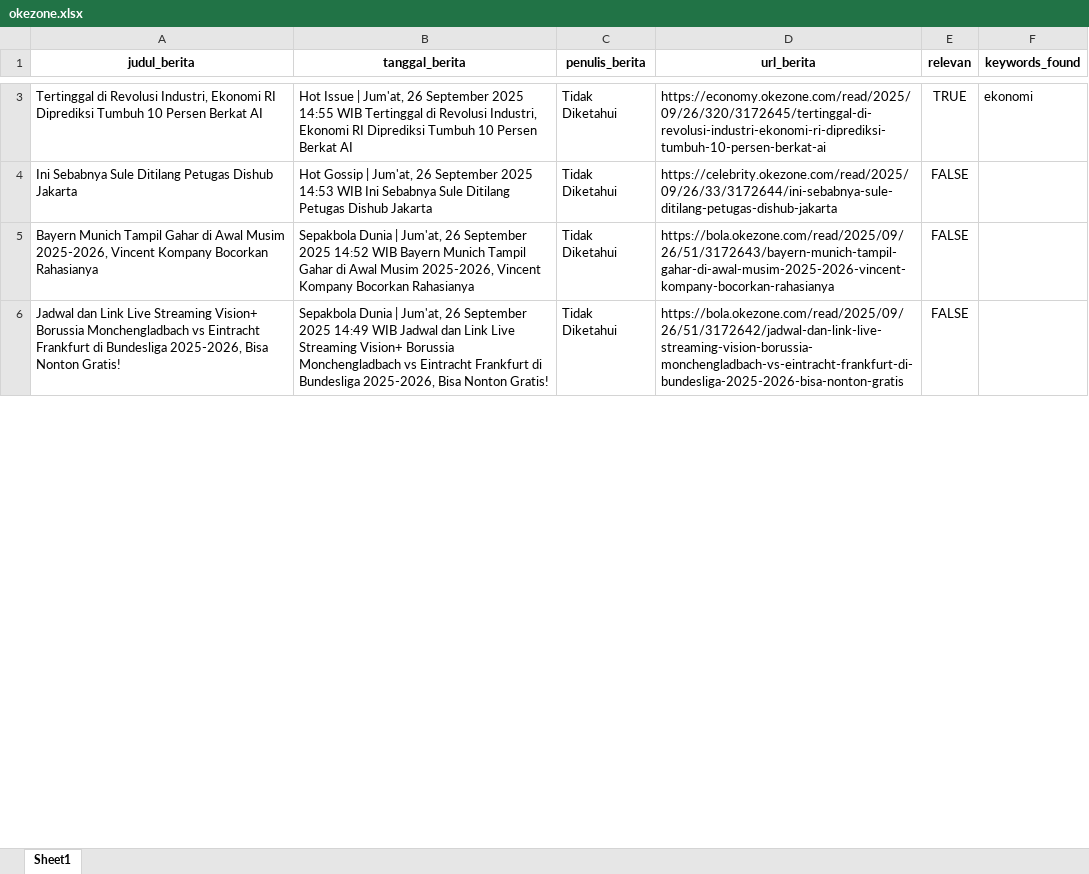
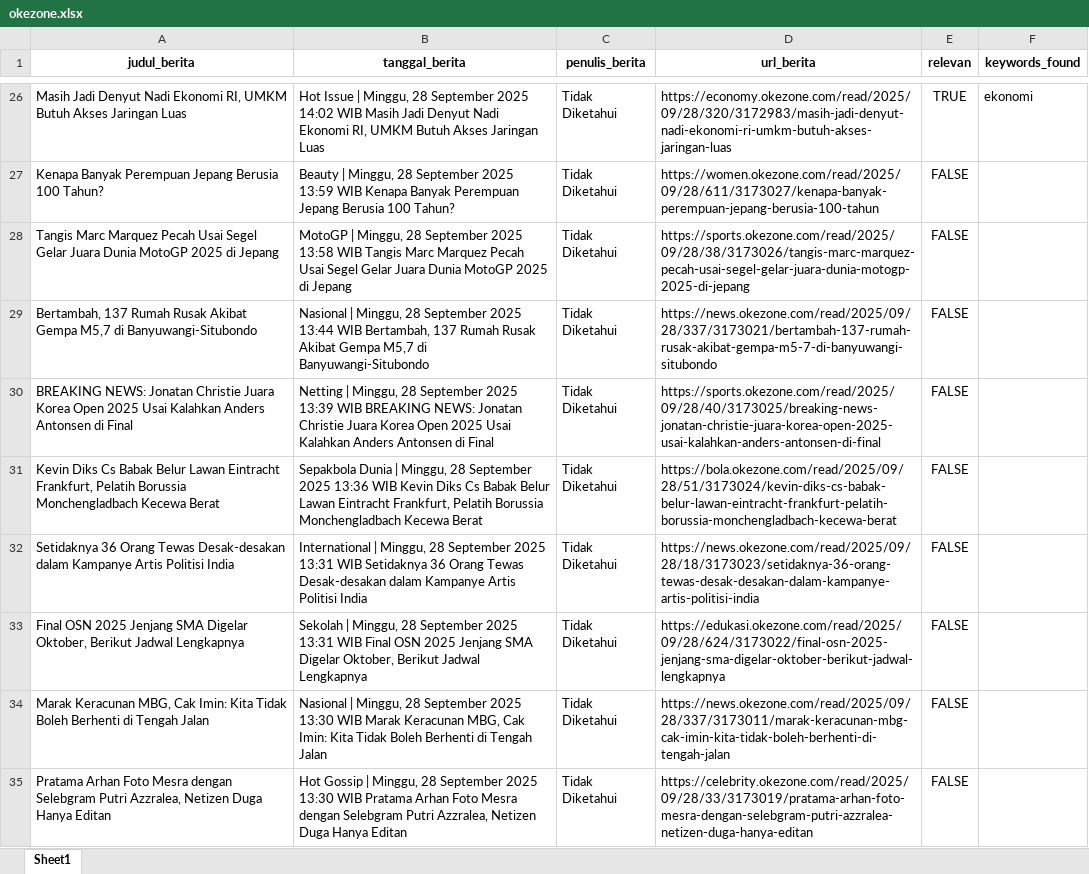
Before and after one commit to ysurya13/monitoring-berita, an Excel workbook: daftar_berita/okezone.xlsx, sheet Sheet1, drawn as a sheet; only a part is shown, gaps mark what is left out; values as stored, in another font and other column widths than the file's, no borders; addresses are those after the commit; the diff covers the shown part only; the diff names each change by its address in the sheet, - before the commit and + after, or states it on an @@ line.

```diff
--- a/daftar_berita/okezone.xlsx (sheet Sheet1)
+++ b/daftar_berita/okezone.xlsx (sheet Sheet1)
-A26 (judul_berita): Tertinggal di Revolusi Industri, Ekonomi RI Diprediksi Tumbuh 10 Persen Berkat AI
+A26 (judul_berita): Masih Jadi Denyut Nadi Ekonomi RI, UMKM Butuh Akses Jaringan Luas
-B26 (tanggal_berita): …Issue | Jum'at, 26 September 2025 14:55 WIB Tertinggal di Revolusi Industri, Ekonomi RI Diprediksi Tumbuh 10 Persen Berkat AI
+B26 (tanggal_berita): …Issue | Minggu, 28 September 2025 14:02 WIB Masih Jadi Denyut Nadi Ekonomi RI, UMKM Butuh Akses Jaringan Luas
-D26 (url_berita): https://economy.okezone.com/read/2025/09/26/320/3172645/tertinggal-di-revolusi-industri-ekonomi-ri-diprediksi-tumbuh-10-persen-berkat-ai
+D26 (url_berita): https://economy.okezone.com/read/2025/09/28/320/3172983/masih-jadi-denyut-nadi-ekonomi-ri-umkm-butuh-akses-jaringan-luas
+row 27: Kenapa Banyak Perempuan Jepang Berusia 100 Tahun? | Beauty | Minggu, 28 September 2025 13:59 WIB Kenapa Banyak Perempuan Jepang Berusia 100 Tahun? | Tidak Diketahui | https://women.okezone.com/read/2025/09/28/611/3173027/kenapa-banyak-perempuan-jepang-berusia-100-tahun | FALSE
-A28 (judul_berita): Ini Sebabnya Sule Ditilang Petugas Dishub Jakarta
+A28 (judul_berita): Tangis Marc Marquez Pecah Usai Segel Gelar Juara Dunia MotoGP 2025 di Jepang
-B28 (tanggal_berita): Hot Gossip | Jum'at, 26 September 2025 14:53 WIB Ini Sebabnya Sule Ditilang Petugas Dishub Jakarta
+B28 (tanggal_berita): MotoGP | Minggu, 28 September 2025 13:58 WIB Tangis Marc Marquez Pecah Usai Segel Gelar Juara Dunia MotoGP 2025 di Jepang
-D28 (url_berita): https://celebrity.okezone.com/read/2025/09/26/33/3172644/ini-sebabnya-sule-ditilang-petugas-dishub-jakarta
+D28 (url_berita): https://sports.okezone.com/read/2025/09/28/38/3173026/tangis-marc-marquez-pecah-usai-segel-gelar-juara-dunia-motogp-2025-di-jepang
-A29 (judul_berita): Bayern Munich Tampil Gahar di Awal Musim 2025-2026, Vincent Kompany Bocorkan Rahasianya
+A29 (judul_berita): Bertambah, 137 Rumah Rusak Akibat Gempa M5,7 di Banyuwangi-Situbondo
-B29 (tanggal_berita): Sepakbola Dunia | Jum'at, 26 September 2025 14:52 WIB Bayern Munich Tampil Gahar di Awal Musim 2025-2026, Vincent Kompany Bocorkan Rahasianya
+B29 (tanggal_berita): Nasional | Minggu, 28 September 2025 13:44 WIB Bertambah, 137 Rumah Rusak Akibat Gempa M5,7 di Banyuwangi-Situbondo
-D29 (url_berita): https://bola.okezone.com/read/2025/09/26/51/3172643/bayern-munich-tampil-gahar-di-awal-musim-2025-2026-vincent-kompany-bocorkan-rahasianya
+D29 (url_berita): https://news.okezone.com/read/2025/09/28/337/3173021/bertambah-137-rumah-rusak-akibat-gempa-m5-7-di-banyuwangi-situbondo
+row 30: BREAKING NEWS: Jonatan Christie Juara Korea Open 2025 Usai Kalahkan Anders Antonsen di Final | Netting | Minggu, 28 September 2025 13:39 WIB BREAKING NEWS: Jonatan Christie Juara Korea Open 2025 Usai Kalahkan Anders Antonsen di Final | Tidak Diketahui | https://sports.okezone.com/read/2025/09/28/40/3173025/breaking-news-jonatan-christie-juara-korea-open-2025-usai-kalahkan-anders-antonsen-di-final | FALSE
-A31 (judul_berita): Jadwal dan Link Live Streaming Vision+ Borussia Monchengladbach vs Eintracht Frankfurt di Bundesliga 2025-2026, Bisa Nonton Gratis!
+A31 (judul_berita): Kevin Diks Cs Babak Belur Lawan Eintracht Frankfurt, Pelatih Borussia Monchengladbach Kecewa Berat
-B31 (tanggal_berita): …Dunia | Jum'at, 26 September 2025 14:49 WIB Jadwal dan Link Live Streaming Vision+ Borussia Monchengladbach vs Eintracht Frankfurt di Bundesliga 2025-2026, Bisa Nonton Gratis!
+B31 (tanggal_berita): …Dunia | Minggu, 28 September 2025 13:36 WIB Kevin Diks Cs Babak Belur Lawan Eintracht Frankfurt, Pelatih Borussia Monchengladbach Kecewa Berat
-D31 (url_berita): https://bola.okezone.com/read/2025/09/26/51/3172642/jadwal-dan-link-live-streaming-vision-borussia-monchengladbach-vs-eintracht-frankfurt-di-bundesliga-2025-2026-bisa-nonton-gratis
+D31 (url_berita): https://bola.okezone.com/read/2025/09/28/51/3173024/kevin-diks-cs-babak-belur-lawan-eintracht-frankfurt-pelatih-borussia-monchengladbach-kecewa-berat
+row 32: Setidaknya 36 Orang Tewas Desak-desakan dalam Kampanye Artis Politisi India | International | Minggu, 28 September 2025 13:31 WIB Setidaknya 36 Orang Tewas Desak-desakan dalam Kampanye Artis Politisi India | Tidak Diketahui | https://news.okezone.com/read/2025/09/28/18/3173023/setidaknya-36-orang-tewas-desak-desakan-dalam-kampanye-artis-politisi-india | FALSE
+row 33: Final OSN 2025 Jenjang SMA Digelar Oktober, Berikut Jadwal Lengkapnya | Sekolah | Minggu, 28 September 2025 13:31 WIB Final OSN 2025 Jenjang SMA Digelar Oktober, Berikut Jadwal Lengkapnya | Tidak Diketahui | https://edukasi.okezone.com/read/2025/09/28/624/3173022/final-osn-2025-jenjang-sma-digelar-oktober-berikut-jadwal-lengkapnya | FALSE
+row 34: Marak Keracunan MBG, Cak Imin: Kita Tidak Boleh Berhenti di Tengah Jalan | Nasional | Minggu, 28 September 2025 13:30 WIB Marak Keracunan MBG, Cak Imin: Kita Tidak Boleh Berhenti di Tengah Jalan | Tidak Diketahui | https://news.okezone.com/read/2025/09/28/337/3173011/marak-keracunan-mbg-cak-imin-kita-tidak-boleh-berhenti-di-tengah-jalan | FALSE
+row 35: Pratama Arhan Foto Mesra dengan Selebgram Putri Azzralea, Netizen Duga Hanya Editan | Hot Gossip | Minggu, 28 September 2025 13:30 WIB Pratama Arhan Foto Mesra dengan Selebgram Putri Azzralea, Netizen Duga Hanya Editan | Tidak Diketahui | https://celebrity.okezone.com/read/2025/09/28/33/3173019/pratama-arhan-foto-mesra-dengan-selebgram-putri-azzralea-netizen-duga-hanya-editan | FALSE
```
Also changed, not shown: 53 added rows and 33 edited cells elsewhere in this sheet, daftar_berita/cnbc.xlsx, daftar_berita/detik_.xlsx, 22 other files.
